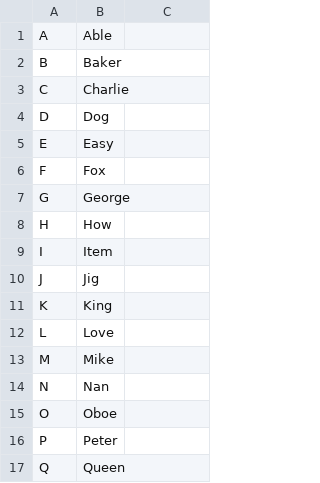
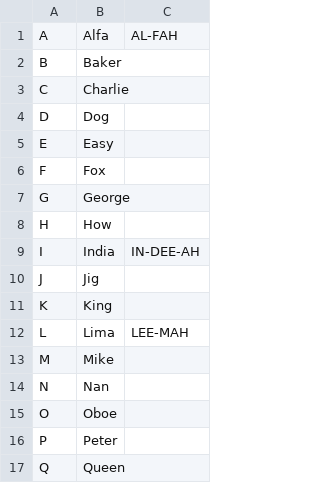
Before and after one commit to dvibbert/gitHelp_TrunkBasedDevelopment, a CSV file: PhoneticAlphabet.csv, drawn as a sheet; only a part is shown.

```diff
--- a/PhoneticAlphabet.csv
+++ b/PhoneticAlphabet.csv
@@ -1,2 +1,2 @@
-A,Able
+A,Alfa,AL-FAH
 B,Baker
@@ -8,6 +8,6 @@ G,George
 H,How
-I,Item
+I,India,IN-DEE-AH
 J,Jig
 K,King
-L,Love
+L,Lima,LEE-MAH
 M,Mike
```
Also changed, not shown: 1 other file.
